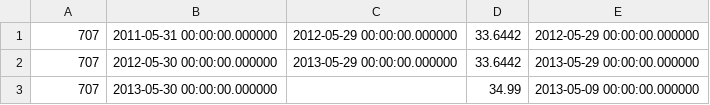
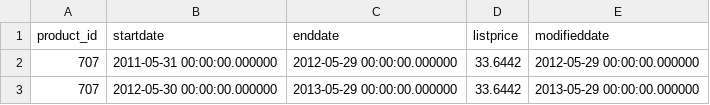
Before and after one commit to sidewinder2020/Bike_Redux, a CSV file: db/csv/productlistpricehistory.csv, drawn as a sheet; only a part is shown; the shorter side is filled out with more unchanged rows; the diff names each change by its address in the sheet, - before the commit and + after, or states it on an @@ line.

```diff
--- a/db/csv/productlistpricehistory.csv
+++ b/db/csv/productlistpricehistory.csv
+row 1: product_id | startdate | enddate | listprice | modifieddate
```
Also changed, not shown: db/csv/productreview.csv, db/csv/sales_store.csv, 7 other files.
